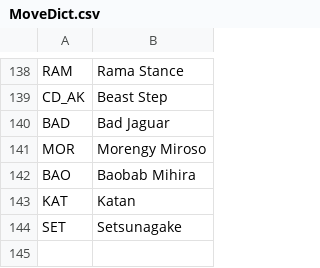
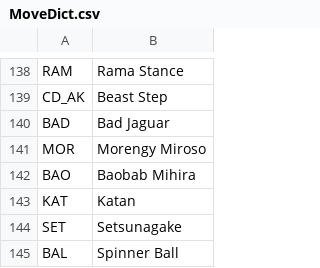
Before and after one commit to LolJohn11/NotationImageGenerator, a CSV file: data/MoveDict.csv, drawn as a sheet; only a part is shown, gaps mark what is left out; the diff names each change by its address in the sheet, - before the commit and + after, or states it on an @@ line.

```diff
--- a/data/MoveDict.csv
+++ b/data/MoveDict.csv
+row 145: BAL | Spinner Ball
```
Also changed, not shown: data/CharMoves.csv, 9 other files.
